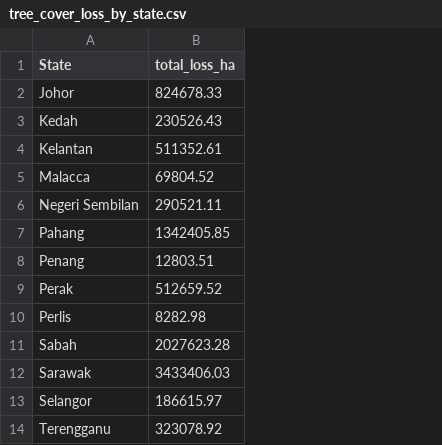
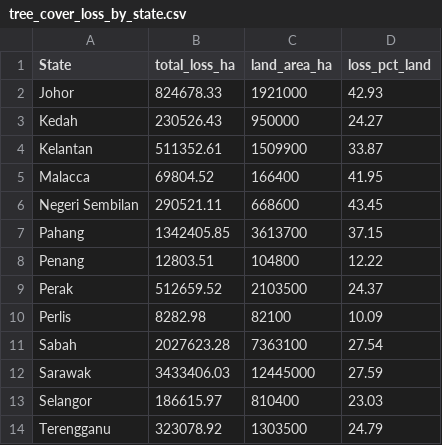
Before and after one commit to ryanchua25/FIT2179, a CSV file: data/tree_cover_loss_by_state.csv, drawn as a sheet; the diff names each change by its address in the sheet, - before the commit and + after, or states it on an @@ line.

```diff
--- a/data/tree_cover_loss_by_state.csv
+++ b/data/tree_cover_loss_by_state.csv
+column C (land_area_ha), rows 2-14: 1921000 | 950000 | 1509900 | 166400 | 668600 | 3613700 | 104800 | 2103500 | 82100 | 7363100 | 12445000 | 810400 | 1303500
+column D (loss_pct_land), rows 2-14: 42.93 | 24.27 | 33.87 | 41.95 | 43.45 | 37.15 | 12.22 | 24.37 | 10.09 | 27.54 | 27.59 | 23.03 | 24.79
```
Also changed, not shown: data/EFT_state.csv.
